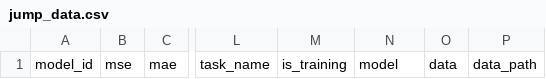
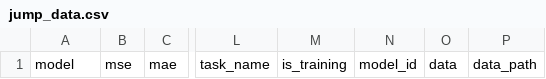
Before and after one commit to Jack251970/Time-Series-Library, a CSV file: data/jump_data.csv, drawn as a sheet; only a part is shown, gaps mark what is left out; the diff names each change by its address in the sheet, - before the commit and + after, or states it on an @@ line.

```diff
--- a/data/jump_data.csv
+++ b/data/jump_data.csv
-A1: model_id
+A1: model
-N1: model
+N1: model_id
```
Also changed, not shown: data/probability_forecast/data.csv, 2 other files.
